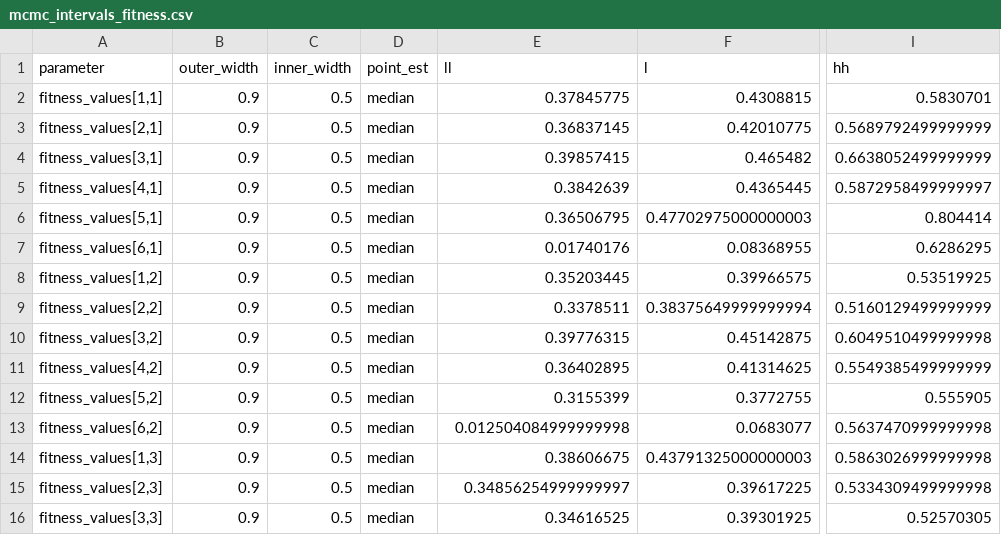
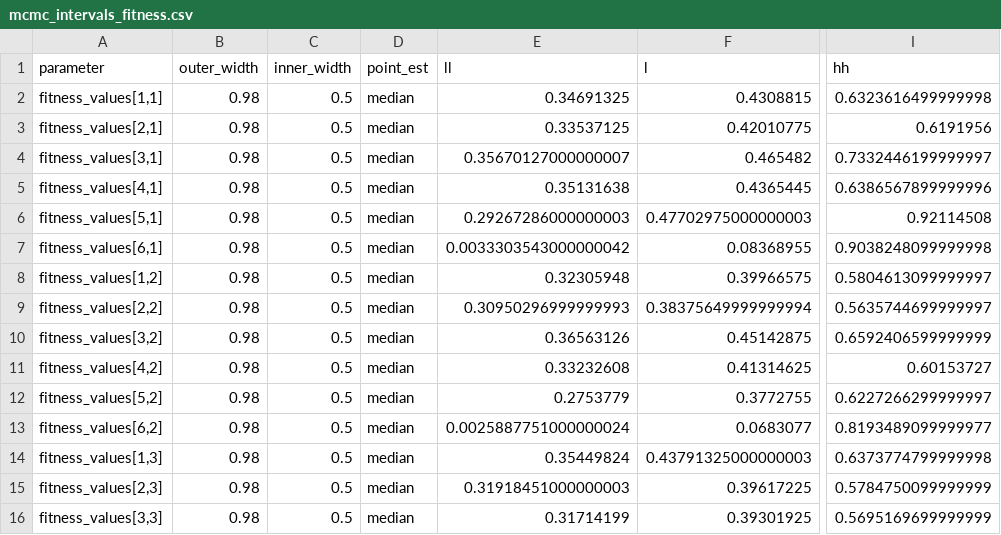
Before and after one commit to EgorLappo/cultural_transmission_in_chess, a CSV file: model/model_results/carokann_ply_5/mcmc_intervals_fitness.csv, drawn as a sheet; only a part is shown, gaps mark what is left out; the diff covers the shown part only; the diff names each change by its address in the sheet, - before the commit and + after, or states it on an @@ line.

```diff
--- a/model/model_results/carokann_ply_5/mcmc_intervals_fitness.csv
+++ b/model/model_results/carokann_ply_5/mcmc_intervals_fitness.csv
-B2:B16 (outer_width): 0.9
+B2:B16 (outer_width): 0.98
-E2 (ll): 0.37845775
+E2 (ll): 0.34691325
-I2 (hh): 0.5830701
+I2 (hh): 0.6323616499999998
-E3 (ll): 0.36837145
+E3 (ll): 0.33537125
-I3 (hh): 0.5689792499999999
+I3 (hh): 0.6191956
-E4 (ll): 0.39857415
+E4 (ll): 0.35670127000000007
-I4 (hh): 0.6638052499999999
+I4 (hh): 0.7332446199999997
-E5 (ll): 0.3842639
+E5 (ll): 0.35131638
-I5 (hh): 0.5872958499999997
+I5 (hh): 0.6386567899999996
-E6 (ll): 0.36506795
+E6 (ll): 0.29267286000000003
-I6 (hh): 0.804414
+I6 (hh): 0.92114508
-E7 (ll): 0.01740176
+E7 (ll): 0.0033303543000000042
-I7 (hh): 0.6286295
+I7 (hh): 0.9038248099999998
-E8 (ll): 0.35203445
+E8 (ll): 0.32305948
-I8 (hh): 0.53519925
+I8 (hh): 0.5804613099999997
-E9 (ll): 0.3378511
+E9 (ll): 0.30950296999999993
-I9 (hh): 0.5160129499999999
+I9 (hh): 0.5635744699999997
-E10 (ll): 0.39776315
+E10 (ll): 0.36563126
-I10 (hh): 0.6049510499999998
+I10 (hh): 0.6592406599999999
-E11 (ll): 0.36402895
+E11 (ll): 0.33232608
-I11 (hh): 0.5549385499999999
+I11 (hh): 0.60153727
-E12 (ll): 0.3155399
+E12 (ll): 0.2753779
-I12 (hh): 0.555905
+I12 (hh): 0.6227266299999997
-E13 (ll): 0.012504084999999998
+E13 (ll): 0.0025887751000000024
-I13 (hh): 0.5637470999999998
+I13 (hh): 0.8193489099999977
-E14 (ll): 0.38606675
+E14 (ll): 0.35449824
-I14 (hh): 0.5863026999999998
+I14 (hh): 0.6373774799999998
-E15 (ll): 0.34856254999999997
+E15 (ll): 0.31918451000000003
-I15 (hh): 0.5334309499999998
+I15 (hh): 0.5784750099999999
-E16 (ll): 0.34616525
+E16 (ll): 0.31714199
-I16 (hh): 0.52570305
+I16 (hh): 0.5695169699999999
```
Also changed, not shown: 27 edited cells elsewhere in this file, model/model_results/carokann_ply_5/mcmc_intervals_beta.csv, model/model_results/queens_pawn_ply_2/mcmc_intervals_beta.csv, 6 other files.
